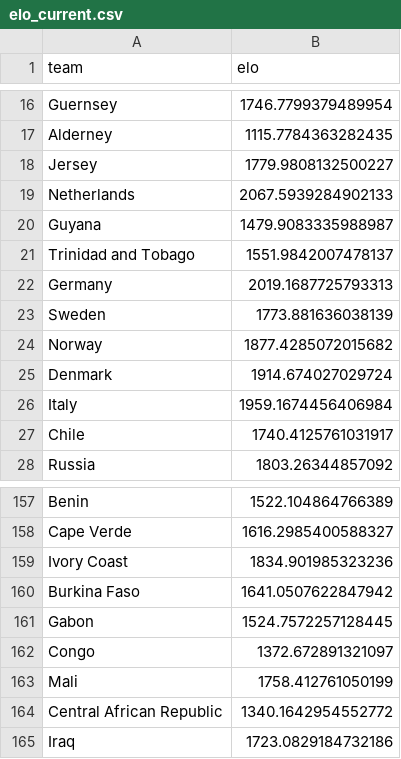
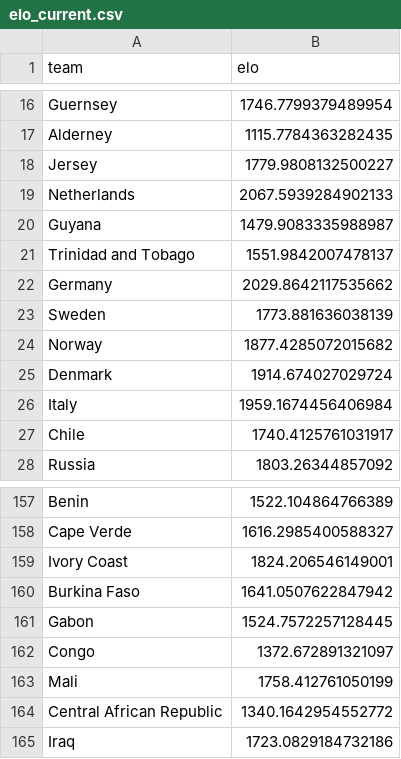
Before and after one commit to caroescm/WC-Project, a CSV file: data/processed/elo_current.csv, drawn as a sheet; only a part is shown, gaps mark what is left out.

```diff
--- a/data/processed/elo_current.csv
+++ b/data/processed/elo_current.csv
@@ -21,3 +21,3 @@ Guyana,1479.9083335988987
 Trinidad and Tobago,1551.9842007478137
-Germany,2019.1687725793313
+Germany,2029.8642117535662
 Sweden,1773.881636038139
@@ -158,3 +158,3 @@ Benin,1522.104864766389
 Cape Verde,1616.2985400588327
-Ivory Coast,1834.901985323236
+Ivory Coast,1824.206546149001
 Burkina Faso,1641.0507622847942
```
Also changed, not shown: 9 other files.
